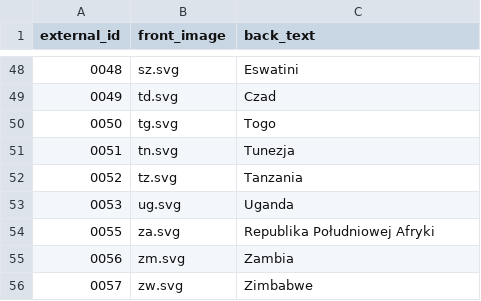
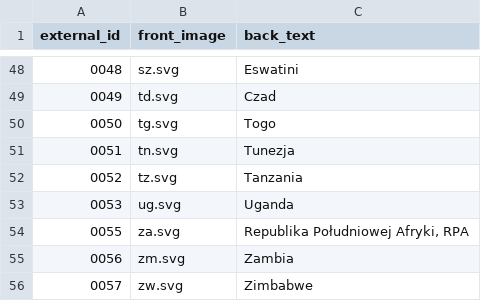
Before and after one commit to Shafosphere/learning-app-mobile, a CSV file: tools/prebuild-data/pl/flagi_afryki.csv (was tools/prebuild-data/flagi_afryki.csv), drawn as a sheet; only a part is shown, gaps mark what is left out.

```diff
--- a/tools/prebuild-data/flagi_afryki.csv
+++ b/tools/prebuild-data/pl/flagi_afryki.csv
@@ -53,3 +53,3 @@ external_id,front_image,back_text
 0053,ug.svg,Uganda
-0055,za.svg,Republika Południowej Afryki
+0055,za.svg,"Republika Południowej Afryki, RPA"
 0056,zm.svg,Zambia
```
Also changed, not shown: tools/prebuild-data/pl/astronomia.csv, tools/prebuild-data/pl/flagi_ameryki.csv, 69 other files.
